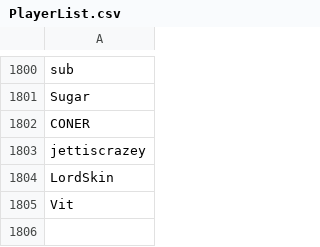
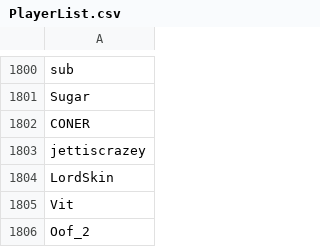
Before and after one commit to th330p-prog/PlayerList, a CSV file: PlayerList.csv, drawn as a sheet; only a part is shown, gaps mark what is left out.

Commit message:
Add player Oof_2

```diff
--- a/PlayerList.csv
+++ b/PlayerList.csv
@@ -1805 +1805,2 @@ LordSkin
 Vit
+Oof_2
```
